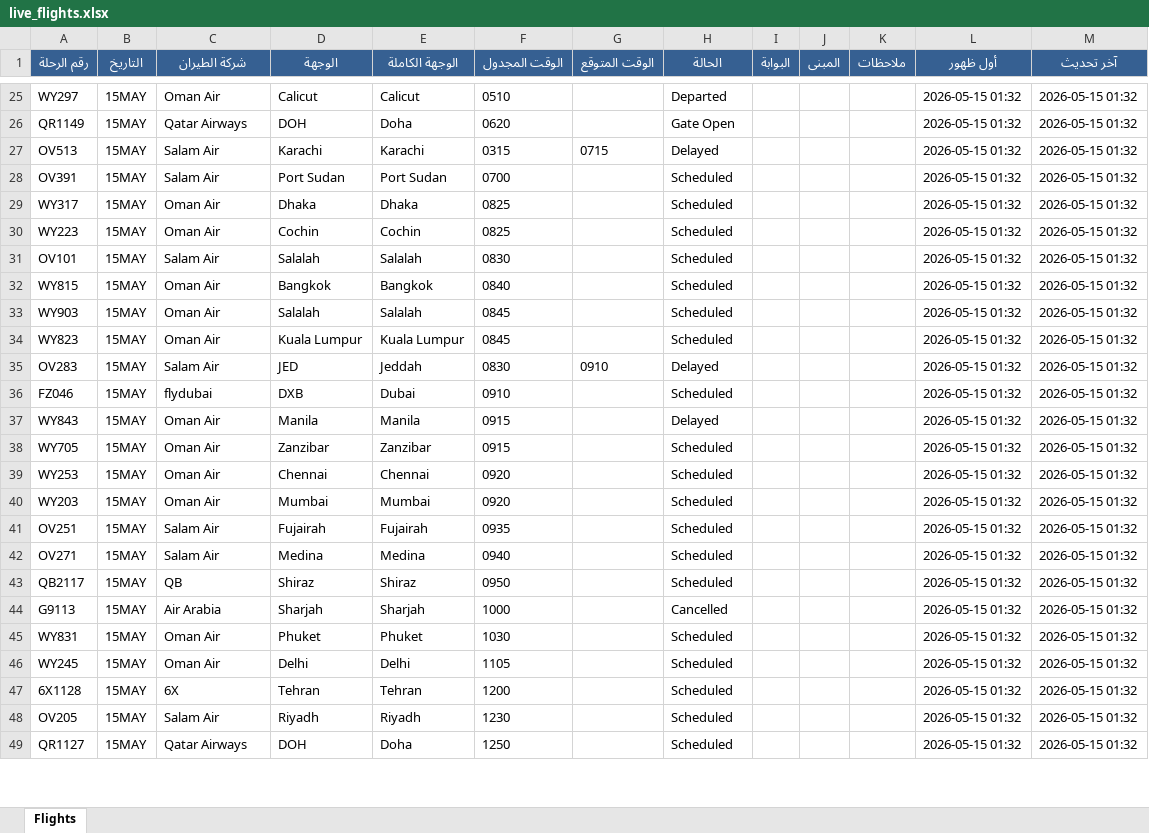
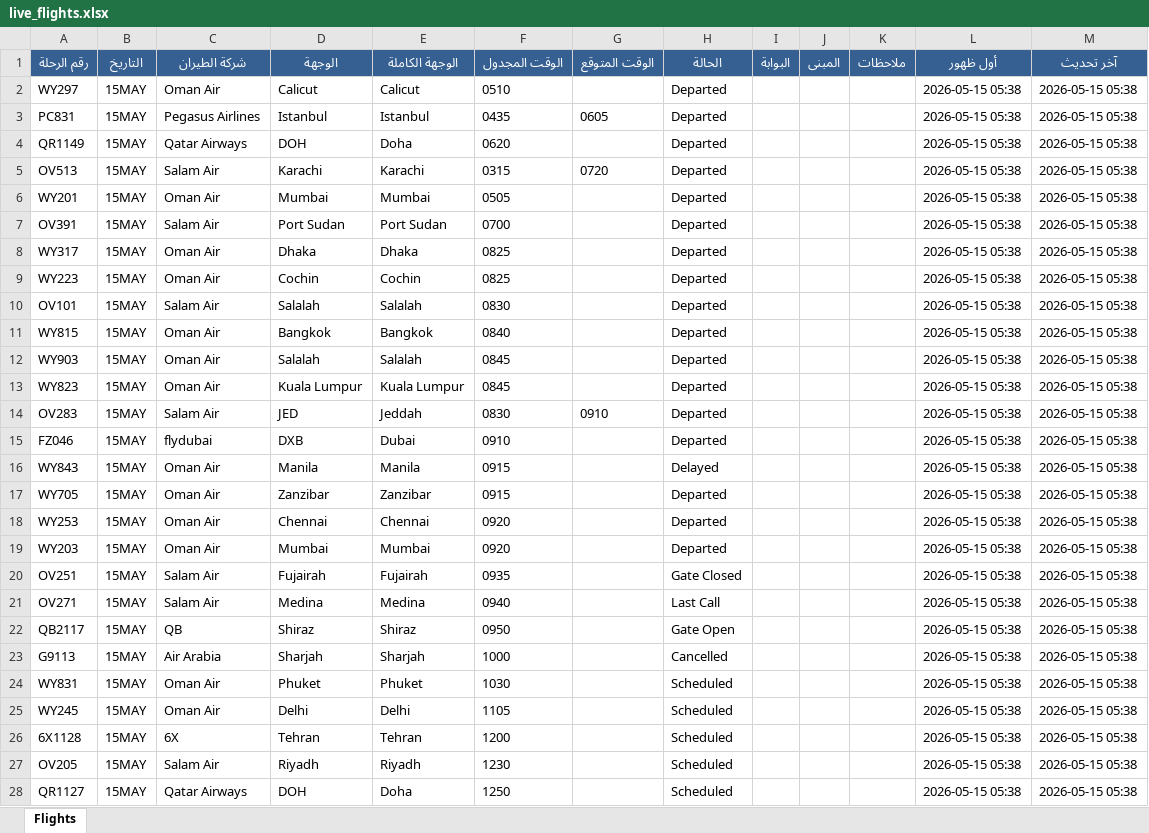
Before and after one commit to khalidsaif912/live-flights, an Excel workbook: flight_data/live_flights.xlsx, sheet Flights, drawn as a sheet; only a part is shown, gaps mark what is left out; values as stored, in another font and other column widths than the file's, no borders; addresses are those after the commit; the diff covers the shown part only; the diff names each change by its address in the sheet, - before the commit and + after, or states it on an @@ line.

```diff
--- a/flight_data/live_flights.xlsx (sheet Flights)
+++ b/flight_data/live_flights.xlsx (sheet Flights)
-L2 (أول ظهور): 2026-05-15 01:32
+L2 (أول ظهور): 2026-05-15 05:38
-M2 (آخر تحديث): 2026-05-15 01:32
+M2 (آخر تحديث): 2026-05-15 05:38
+row 3: PC831 | 15MAY | Pegasus Airlines | Istanbul | Istanbul | 0435 | 0605 | Departed |  |  |  | 2026-05-15 05:38 | 2026-05-15 05:38
-H4 (الحالة): Gate Open
+H4 (الحالة): Departed
-L4:L5 (أول ظهور): 2026-05-15 01:32
+L4:L5 (أول ظهور): 2026-05-15 05:38
-M4:M5 (آخر تحديث): 2026-05-15 01:32
+M4:M5 (آخر تحديث): 2026-05-15 05:38
-G5 (الوقت المتوقع): 0715
+G5 (الوقت المتوقع): 0720
-H5 (الحالة): Delayed
+H5 (الحالة): Departed
+row 6: WY201 | 15MAY | Oman Air | Mumbai | Mumbai | 0505 |  | Departed |  |  |  | 2026-05-15 05:38 | 2026-05-15 05:38
-H7:H13 (الحالة): Scheduled
+H7:H13 (الحالة): Departed
-L7:L28 (أول ظهور): 2026-05-15 01:32
+L7:L28 (أول ظهور): 2026-05-15 05:38
-M7:M28 (آخر تحديث): 2026-05-15 01:32
+M7:M28 (آخر تحديث): 2026-05-15 05:38
-H14 (الحالة): Delayed
+H14 (الحالة): Departed
-H15 (الحالة): Scheduled
+H15 (الحالة): Departed
-H17:H19 (الحالة): Scheduled
+H17:H19 (الحالة): Departed
-H20 (الحالة): Scheduled
+H20 (الحالة): Gate Closed
-H21 (الحالة): Scheduled
+H21 (الحالة): Last Call
-H22 (الحالة): Scheduled
+H22 (الحالة): Gate Open
```
Also changed, not shown: 23 added rows, 25 removed rows and 98 edited cells elsewhere in this sheet, flight_data/archive_flights.xlsx, 3 other files.
